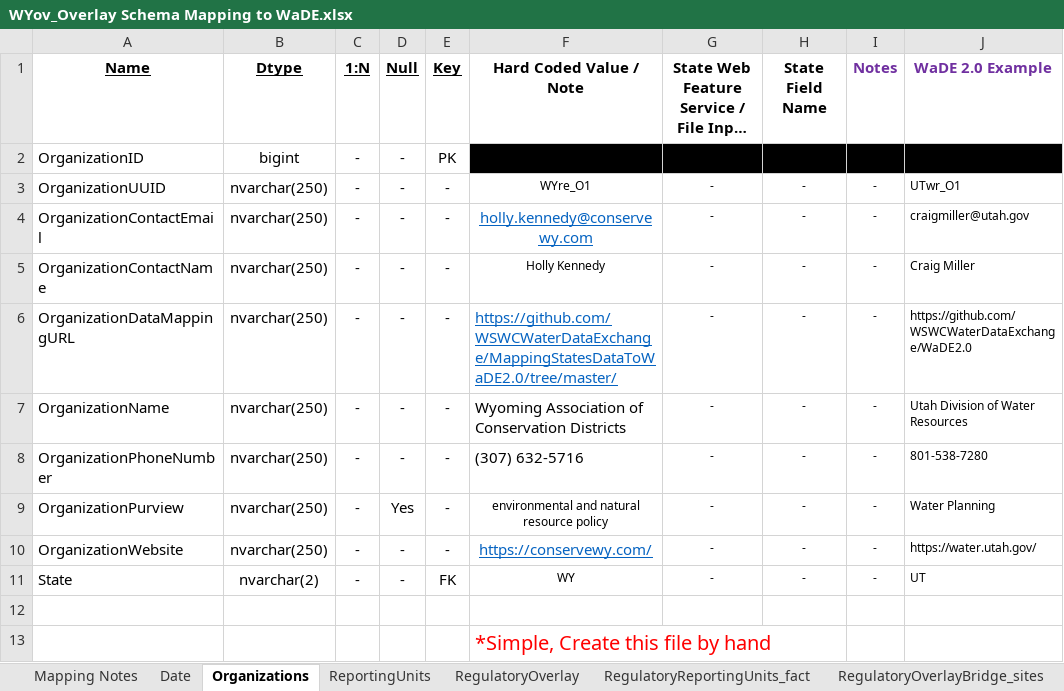
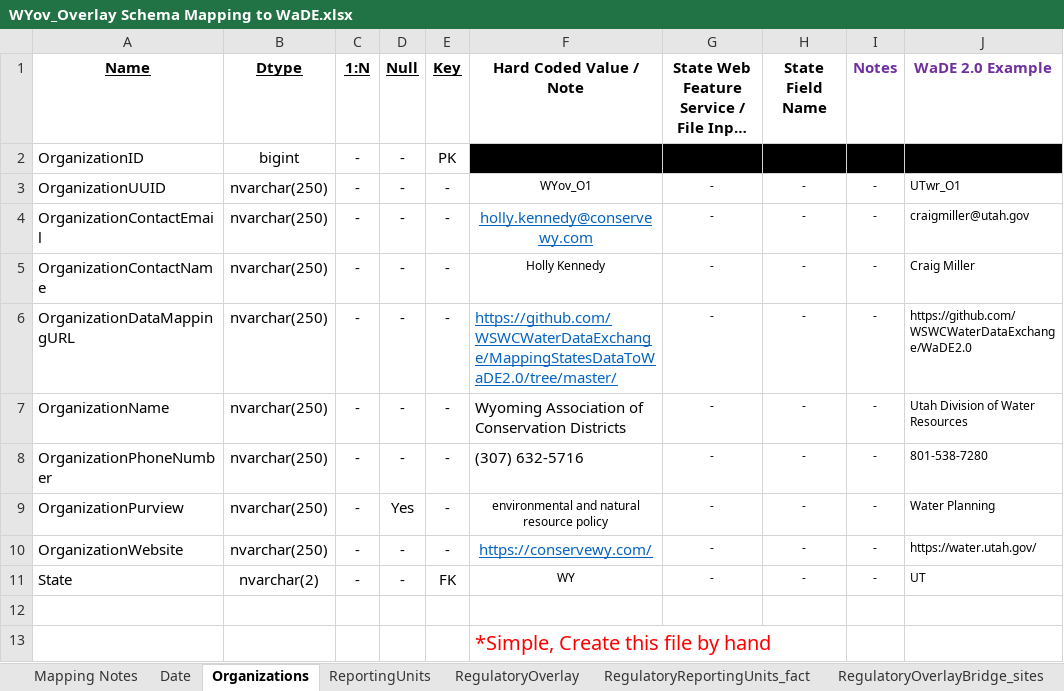
Before and after one commit to WSWCWaterDataExchange/MappingStatesDataToWaDE2.0, an Excel workbook: Wyoming/Overlays/WYov_Overlay Schema Mapping to WaDE.xlsx, sheet Organizations, drawn as a sheet; only a part is shown; long unchanged cells end in …; values as stored, in another font and other column widths than the file's, no borders; the diff names each change by its address in the sheet, - before the commit and + after, or states it on an @@ line.

Commit message:
WYov update
- updated data mapping schema to latest changes

```diff
--- a/Wyoming/Overlays/WYov_Overlay Schema Mapping to WaDE.xlsx (sheet Organizations)
+++ b/Wyoming/Overlays/WYov_Overlay Schema Mapping to WaDE.xlsx (sheet Organizations)
-F3 (Hard Coded Value / Note): WYre_O1
+F3 (Hard Coded Value / Note): WYov_O1
```
Also changed, not shown: sheet ReportingUnits, sheet RegulatoryOverlay, 13 other files.
